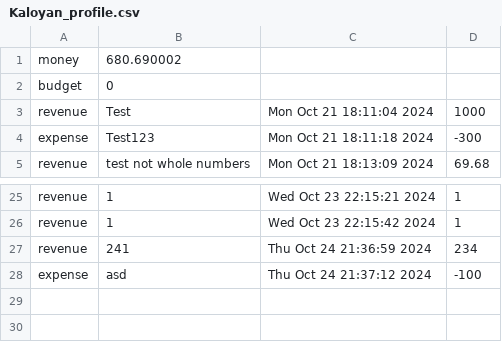
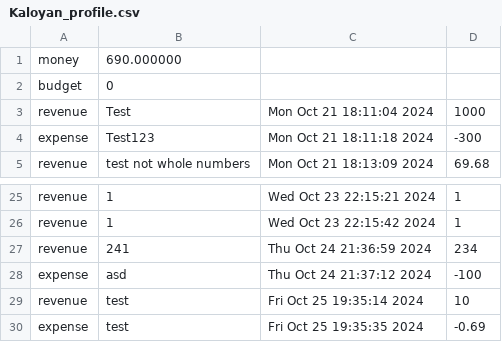
Before and after one commit to codingburgas/CryptoFi, a CSV file: app/data/profiles/Kaloyan_profile.csv, drawn as a sheet; only a part is shown, gaps mark what is left out.

```diff
--- a/app/data/profiles/Kaloyan_profile.csv
+++ b/app/data/profiles/Kaloyan_profile.csv
@@ -1,2 +1,2 @@
-money,680.690002
+money,690.000000
 budget,0
@@ -28 +28,3 @@ revenue,241,Thu Oct 24 21:36:59 2024,234
 expense,asd,Thu Oct 24 21:37:12 2024,-100
+revenue,test,Fri Oct 25 19:35:14 2024,10
+expense,test,Fri Oct 25 19:35:35 2024,-0.69
```
Also changed, not shown: 3 other files.
